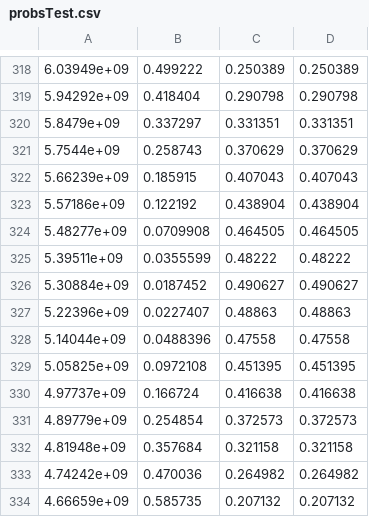
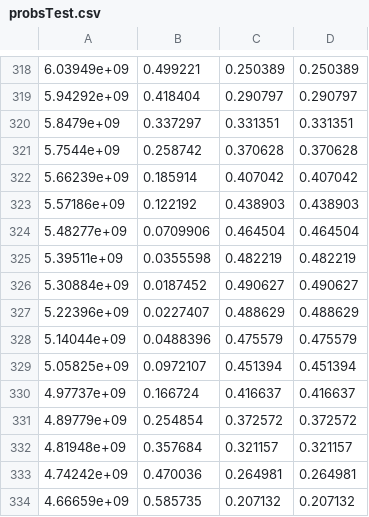
Before and after one commit to dforero0896/Physics_Monograph, a CSV file: probsTest.csv, drawn as a sheet; only a part is shown, gaps mark what is left out; the diff covers the shown part only.

```diff
--- a/probsTest.csv
+++ b/probsTest.csv
@@ -318,17 +318,17 @@
-6.03949e+09,0.499222,0.250389,0.250389
-5.94292e+09,0.418404,0.290798,0.290798
+6.03949e+09,0.499221,0.250389,0.250389
+5.94292e+09,0.418404,0.290797,0.290797
 5.8479e+09,0.337297,0.331351,0.331351
-5.7544e+09,0.258743,0.370629,0.370629
-5.66239e+09,0.185915,0.407043,0.407043
-5.57186e+09,0.122192,0.438904,0.438904
-5.48277e+09,0.0709908,0.464505,0.464505
-5.39511e+09,0.0355599,0.48222,0.48222
+5.7544e+09,0.258742,0.370628,0.370628
+5.66239e+09,0.185914,0.407042,0.407042
+5.57186e+09,0.122192,0.438903,0.438903
+5.48277e+09,0.0709906,0.464504,0.464504
+5.39511e+09,0.0355598,0.482219,0.482219
 5.30884e+09,0.0187452,0.490627,0.490627
-5.22396e+09,0.0227407,0.48863,0.48863
-5.14044e+09,0.0488396,0.47558,0.47558
-5.05825e+09,0.0972108,0.451395,0.451395
-4.97737e+09,0.166724,0.416638,0.416638
-4.89779e+09,0.254854,0.372573,0.372573
-4.81948e+09,0.357684,0.321158,0.321158
-4.74242e+09,0.470036,0.264982,0.264982
+5.22396e+09,0.0227407,0.488629,0.488629
+5.14044e+09,0.0488396,0.475579,0.475579
+5.05825e+09,0.0972107,0.451394,0.451394
+4.97737e+09,0.166724,0.416637,0.416637
+4.89779e+09,0.254854,0.372572,0.372572
+4.81948e+09,0.357684,0.321157,0.321157
+4.74242e+09,0.470036,0.264981,0.264981
 4.66659e+09,0.585735,0.207132,0.207132
```
Also changed, not shown: 98 edited cells elsewhere in this file, 25 other files.
